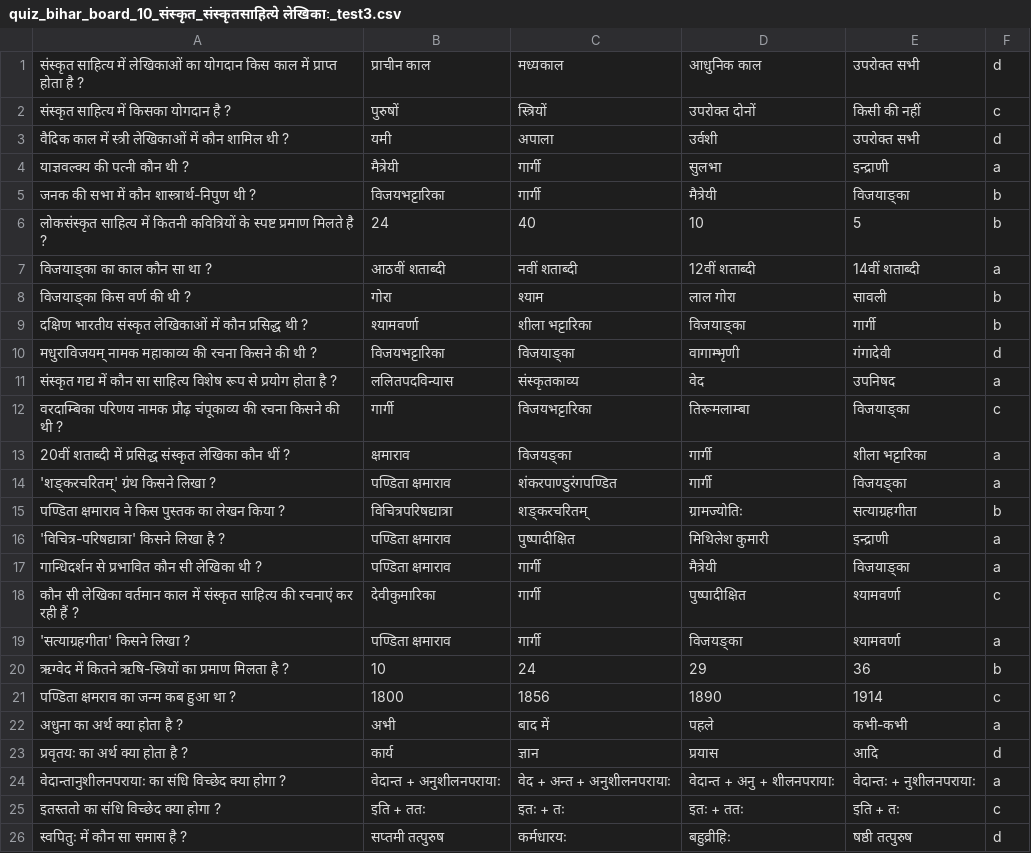
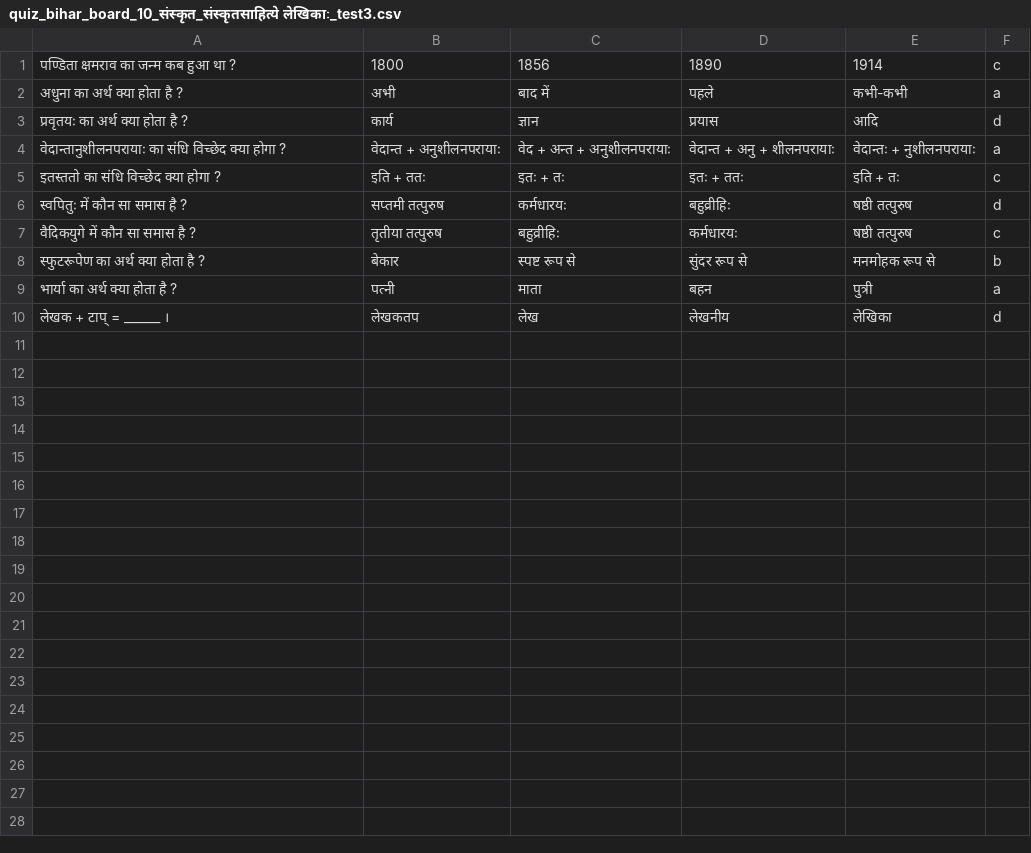
Before and after one commit to Learngupt/learngupt, a CSV file: Contents/Quizzes/quiz_bihar_board_10_संस्कृत_संस्कृतसाहित्ये लेखिकाः_test3.csv, drawn as a sheet; only a part is shown; the shorter side is filled out with more unchanged rows.

```diff
--- a/Contents/Quizzes/quiz_bihar_board_10_संस्कृत_संस्कृतसाहित्ये लेखिकाः_test3.csv
+++ b/Contents/Quizzes/quiz_bihar_board_10_संस्कृत_संस्कृतसाहित्ये लेखिकाः_test3.csv
@@ -1,21 +1 @@
-संस्कृत साहित्य में लेखिकाओं का योगदान किस काल में प्राप्त होता है ?,प्राचीन काल,मध्यकाल,आधुनिक काल,उपरोक्त सभी,d
-संस्कृत साहित्य में किसका योगदान है ?,पुरुषों,स्त्रियों,उपरोक्त दोनों,किसी की नहीं,c
-वैदिक काल में स्त्री लेखिकाओं में कौन शामिल थी ?,यमी,अपाला,उर्वशी,उपरोक्त सभी,d
-याज्ञवल्क्य की पत्नी कौन थी ?,मैत्रेयी,गार्गी,सुलभा,इन्द्राणी,a
-जनक की सभा में कौन शास्त्रार्थ-निपुण थी ?,विजयभट्टारिका,गार्गी,मैत्रेयी,विजयाङ्का,b
-लोकसंस्कृत साहित्य में कितनी कवित्रियों के स्पष्ट प्रमाण मिलते है ?,24,40,10,5,b
-विजयाङ्का का काल कौन सा था ?,आठवीं शताब्दी,नवीं शताब्दी,12वीं शताब्दी,14वीं शताब्दी,a
-विजयाङ्का किस वर्ण की थी ?,गोरा,श्याम,लाल गोरा,सावली,b
-दक्षिण भारतीय संस्कृत लेखिकाओं में कौन प्रसिद्ध थी ?,श्यामवर्णा,शीला भट्टारिका,विजयाङ्का,गार्गी,b
-मधुराविजयम् नामक महाकाव्य की रचना किसने की थी ?,विजयभट्टारिका,विजयाङ्का,वागाम्भृणी,गंगादेवी,d
-संस्कृत गद्य में कौन सा साहित्य विशेष रूप से प्रयोग होता है ?,ललितपदविन्यास,संस्कृतकाव्य,वेद,उपनिषद,a
-वरदाम्बिका परिणय नामक प्रौढ़ चंपूकाव्य की रचना किसने की थी ?,गार्गी,विजयभट्टारिका,तिरूमलाम्बा,विजयाङ्का,c
-20वीं शताब्दी में प्रसिद्ध संस्कृत लेखिका कौन थीं ?,क्षमाराव,विजयङ्का,गार्गी,शीला भट्टारिका,a
-'शङ्करचरितम्' ग्रंथ किसने लिखा ?,पण्डिता क्षमाराव,शंकरपाण्डुरंगपण्डित,गार्गी,विजयङ्का,a
-पण्डिता क्षमाराव ने किस पुस्तक का लेखन किया ?,विचित्रपरिषद्यात्रा,शङ्करचरितम्,ग्रामज्योतिः,सत्याग्रहगीता,b
-'विचित्र-परिषद्यात्रा' किसने लिखा है ?,पण्डिता क्षमाराव,पुष्पादीक्षित,मिथिलेश कुमारी,इन्द्राणी,a
-गान्धिदर्शन से प्रभावित कौन सी लेखिका थी ?,पण्डिता क्षमाराव,गार्गी,मैत्रेयी,विजयाङ्का,a
-कौन सी लेखिका वर्तमान काल में संस्कृत साहित्य की रचनाएं कर रही हैं ?,देवीकुमारिका,गार्गी,पुष्पादीक्षित,श्यामवर्णा,c
-'सत्याग्रहगीता' किसने लिखा ?,पण्डिता क्षमाराव,गार्गी,विजयङ्का,श्यामवर्णा,a
-ऋग्वेद में कितने ऋषि-स्त्रियों का प्रमाण मिलता है ?,10,24,29,36,b
 पण्डिता क्षमराव का जन्म कब हुआ था ?,1800,1856,1890,1914,c
```
Also changed, not shown: Contents/Quizzes/quiz_bihar_board_10_संस्कृत_संस्कृतसाहित्ये लेखिकाः_test2.csv, 4 other files.
